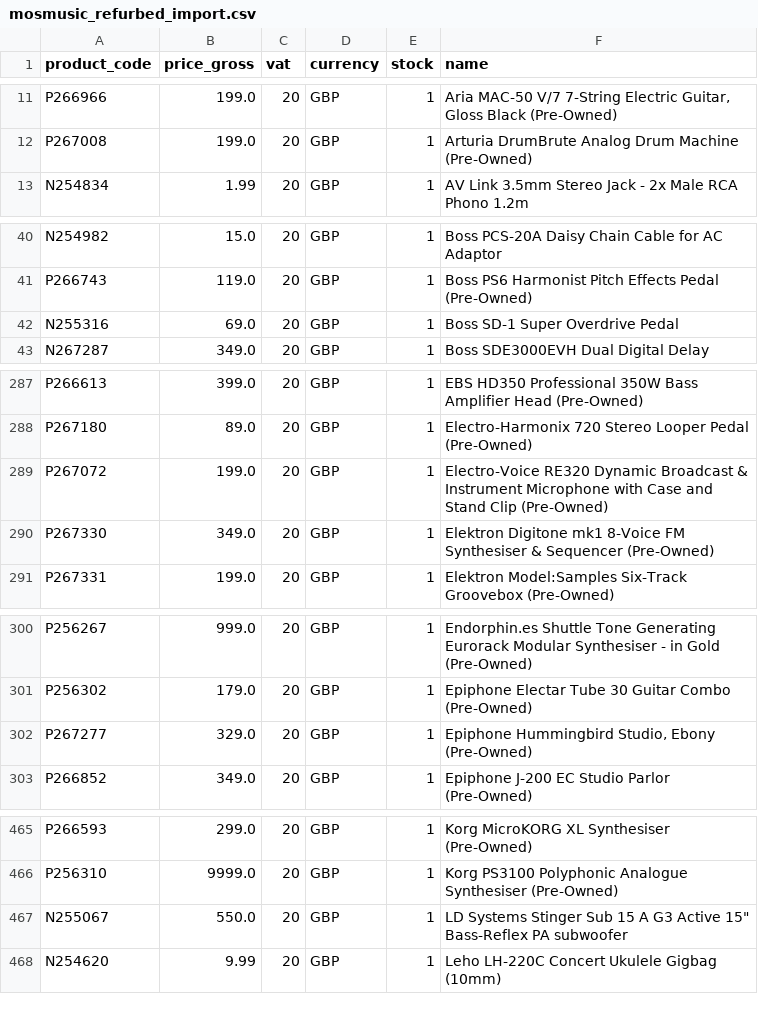
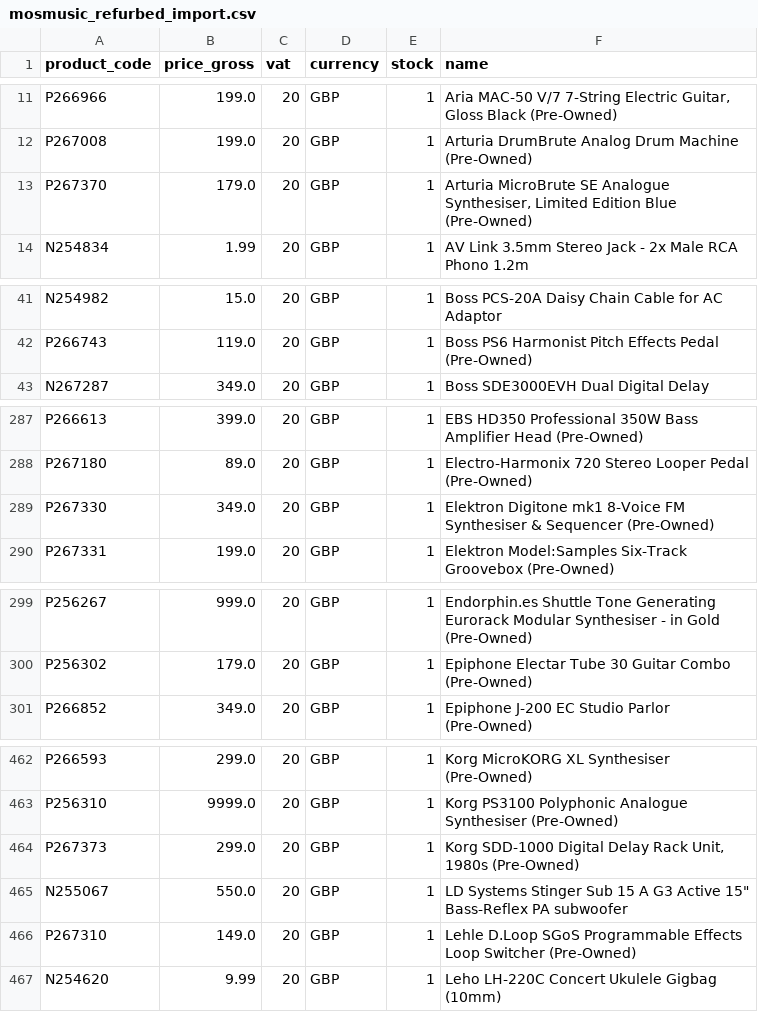
Before and after one commit to brendanrefurbed/supplier-feeds-public, a CSV file: mosmusic_refurbed_import.csv, drawn as a sheet; only a part is shown, gaps mark what is left out; the diff covers the shown part only.

```diff
--- a/mosmusic_refurbed_import.csv
+++ b/mosmusic_refurbed_import.csv
@@ -12,2 +12,3 @@ P266966;199.0;20;GBP;1;Aria MAC-50 V/7 7-String Electric Guitar, Gloss Black (Pr
 P267008;199.0;20;GBP;1;Arturia DrumBrute Analog Drum Machine (Pre-Owned)
+P267370;179.0;20;GBP;1;Arturia MicroBrute SE Analogue Synthesiser, Limited Edition Blue (Pre-Owned)
 N254834;1.99;20;GBP;1;AV Link 3.5mm Stereo Jack - 2x Male RCA Phono 1.2m
@@ -41,3 +42,2 @@ N254982;15.0;20;GBP;1;Boss PCS-20A Daisy Chain Cable for AC Adaptor
 P266743;119.0;20;GBP;1;Boss PS6 Harmonist Pitch Effects Pedal (Pre-Owned)
-N255316;69.0;20;GBP;1;Boss SD-1 Super Overdrive Pedal
 N267287;349.0;20;GBP;1;Boss SDE3000EVH Dual Digital Delay
@@ -288,3 +288,2 @@ P266613;399.0;20;GBP;1;EBS HD350 Professional 350W Bass Amplifier Head (Pre-Owne
 P267180;89.0;20;GBP;1;Electro-Harmonix 720 Stereo Looper Pedal (Pre-Owned)
-P267072;199.0;20;GBP;1;Electro-Voice RE320 Dynamic Broadcast & Instrument Microphone with Case and Stand Clip (Pre-Owned)
 P267330;349.0;20;GBP;1;Elektron Digitone mk1 8-Voice FM Synthesiser & Sequencer (Pre-Owned)
@@ -301,3 +300,2 @@ P256267;999.0;20;GBP;1;Endorphin.es Shuttle Tone Generating Eurorack Modular Syn
 P256302;179.0;20;GBP;1;Epiphone Electar Tube 30 Guitar Combo (Pre-Owned)
-P267277;329.0;20;GBP;1;Epiphone Hummingbird Studio, Ebony (Pre-Owned)
 P266852;349.0;20;GBP;1;Epiphone J-200 EC Studio Parlor (Pre-Owned)
@@ -466,3 +463,5 @@ P266593;299.0;20;GBP;1;Korg MicroKORG XL Synthesiser (Pre-Owned)
 P256310;9999.0;20;GBP;1;Korg PS3100 Polyphonic Analogue Synthesiser (Pre-Owned)
+P267373;299.0;20;GBP;1;Korg SDD-1000 Digital Delay Rack Unit, 1980s (Pre-Owned)
 N255067;550.0;20;GBP;1;"LD Systems Stinger Sub 15 A G3 Active 15"" Bass-Reflex PA subwoofer"
+P267310;149.0;20;GBP;1;Lehle D.Loop SGoS Programmable Effects Loop Switcher (Pre-Owned)
 N254620;9.99;20;GBP;1;Leho LH-220C Concert Ukulele Gigbag (10mm)
```
Also changed, not shown: 2 added rows and 1 removed row elsewhere in this file.
